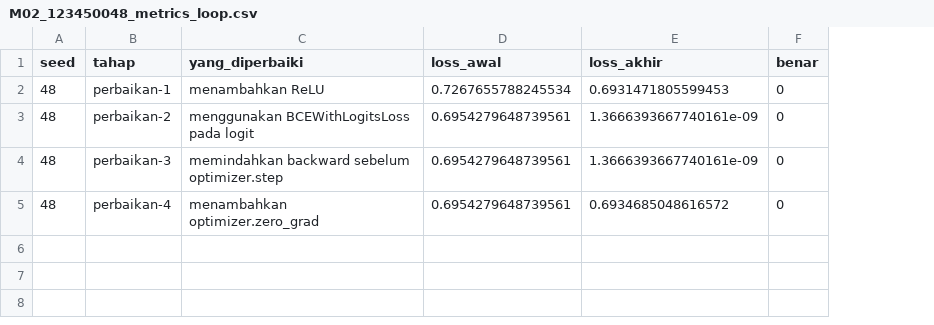
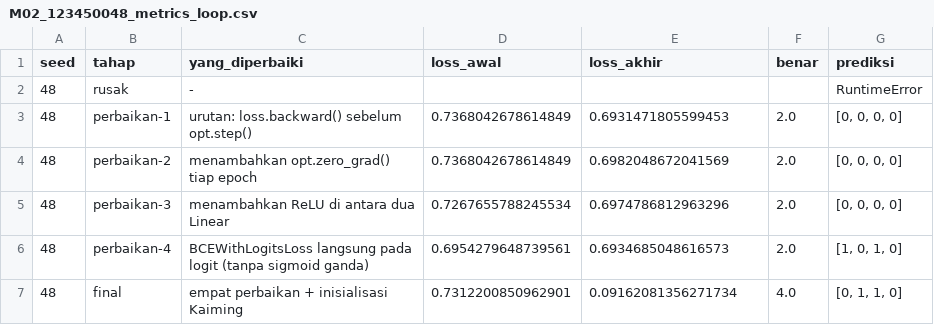
Before and after one commit to dillcipher/Modul-Praktikum-Deep-Learning, a CSV file: modul-02/M02_123450048_metrics_loop.csv, drawn as a sheet; addresses are those after the commit; the diff names each change by its address in the sheet, - before the commit and + after, or states it on an @@ line.

Commit message:
update modul 2

```diff
--- a/modul-02/M02_123450048_metrics_loop.csv
+++ b/modul-02/M02_123450048_metrics_loop.csv
+column G (prediksi), rows 3-6: [0, 0, 0, 0] | [0, 0, 0, 0] | [0, 0, 0, 0] | [1, 0, 1, 0]
+row 2: 48 | rusak | - |  |  |  | RuntimeError
-C3 (yang_diperbaiki): menambahkan ReLU
+C3 (yang_diperbaiki): urutan: loss.backward() sebelum opt.step()
-D3 (loss_awal): 0.7267655788245534
+D3 (loss_awal): 0.7368042678614849
-F3:F6 (benar): 0
+F3:F6 (benar): 2.0
-C4 (yang_diperbaiki): menggunakan BCEWithLogitsLoss pada logit
+C4 (yang_diperbaiki): menambahkan opt.zero_grad() tiap epoch
-D4 (loss_awal): 0.6954279648739561
+D4 (loss_awal): 0.7368042678614849
-E4 (loss_akhir): 1.3666393667740161e-09
+E4 (loss_akhir): 0.6982048672041569
-C5 (yang_diperbaiki): memindahkan backward sebelum optimizer.step
+C5 (yang_diperbaiki): menambahkan ReLU di antara dua Linear
-D5 (loss_awal): 0.6954279648739561
+D5 (loss_awal): 0.7267655788245534
-E5 (loss_akhir): 1.3666393667740161e-09
+E5 (loss_akhir): 0.6974786812963296
-C6 (yang_diperbaiki): menambahkan optimizer.zero_grad
+C6 (yang_diperbaiki): BCEWithLogitsLoss langsung pada logit (tanpa sigmoid ganda)
-E6 (loss_akhir): 0.6934685048616572
+E6 (loss_akhir): 0.6934685048616573
+row 7: 48 | final | empat perbaikan + inisialisasi Kaiming | 0.7312200850962901 | 0.09162081356271734 | 4.0 | [0, 1, 1, 0]
```
Also changed, not shown: modul-02/M02_123450048_metrics.csv, 3 other files.
